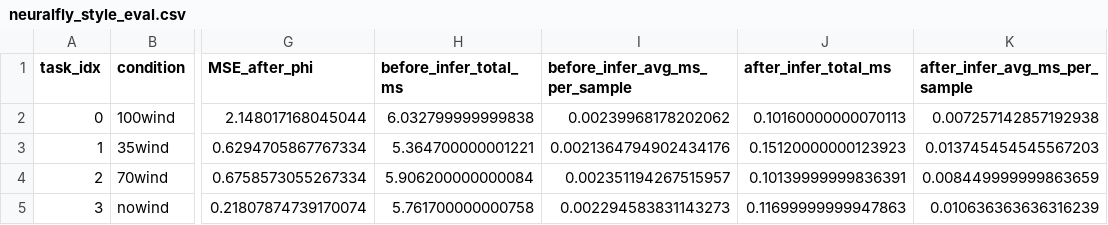
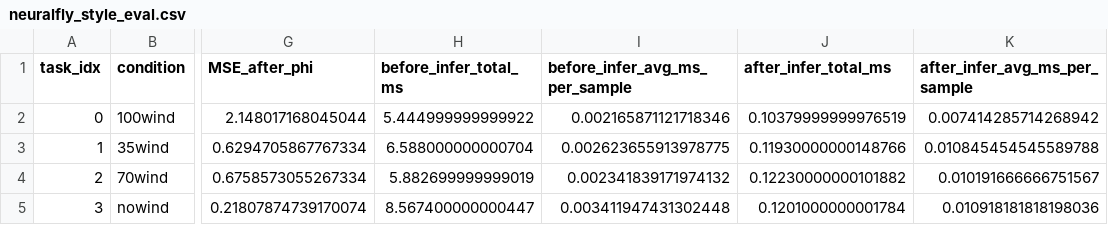
Before and after one commit to my-zzy/neural-fly-airsim, a CSV file: saved_models/meta_pinn_baselinedata/neuralfly_style_eval.csv, drawn as a sheet; only a part is shown, gaps mark what is left out; the diff names each change by its address in the sheet, - before the commit and + after, or states it on an @@ line.

```diff
--- a/saved_models/meta_pinn_baselinedata/neuralfly_style_eval.csv
+++ b/saved_models/meta_pinn_baselinedata/neuralfly_style_eval.csv
-H2 (before_infer_total_ms): 6.032799999999838
+H2 (before_infer_total_ms): 5.444999999999922
-I2 (before_infer_avg_ms_per_sample): 0.00239968178202062
+I2 (before_infer_avg_ms_per_sample): 0.002165871121718346
-J2 (after_infer_total_ms): 0.10160000000070113
+J2 (after_infer_total_ms): 0.10379999999976519
-K2 (after_infer_avg_ms_per_sample): 0.007257142857192938
+K2 (after_infer_avg_ms_per_sample): 0.007414285714268942
-H3 (before_infer_total_ms): 5.364700000001221
+H3 (before_infer_total_ms): 6.588000000000704
-I3 (before_infer_avg_ms_per_sample): 0.0021364794902434176
+I3 (before_infer_avg_ms_per_sample): 0.002623655913978775
-J3 (after_infer_total_ms): 0.15120000000123923
+J3 (after_infer_total_ms): 0.11930000000148766
-K3 (after_infer_avg_ms_per_sample): 0.013745454545567203
+K3 (after_infer_avg_ms_per_sample): 0.010845454545589788
-H4 (before_infer_total_ms): 5.906200000000084
+H4 (before_infer_total_ms): 5.882699999999019
-I4 (before_infer_avg_ms_per_sample): 0.002351194267515957
+I4 (before_infer_avg_ms_per_sample): 0.002341839171974132
-J4 (after_infer_total_ms): 0.10139999999836391
+J4 (after_infer_total_ms): 0.12230000000101882
-K4 (after_infer_avg_ms_per_sample): 0.008449999999863659
+K4 (after_infer_avg_ms_per_sample): 0.010191666666751567
-H5 (before_infer_total_ms): 5.761700000000758
+H5 (before_infer_total_ms): 8.567400000000447
-I5 (before_infer_avg_ms_per_sample): 0.002294583831143273
+I5 (before_infer_avg_ms_per_sample): 0.003411947431302448
-J5 (after_infer_total_ms): 0.11699999999947863
+J5 (after_infer_total_ms): 0.1201000000001784
-K5 (after_infer_avg_ms_per_sample): 0.010636363636316239
+K5 (after_infer_avg_ms_per_sample): 0.010918181818198036
```
Also changed, not shown: 1 other file.
